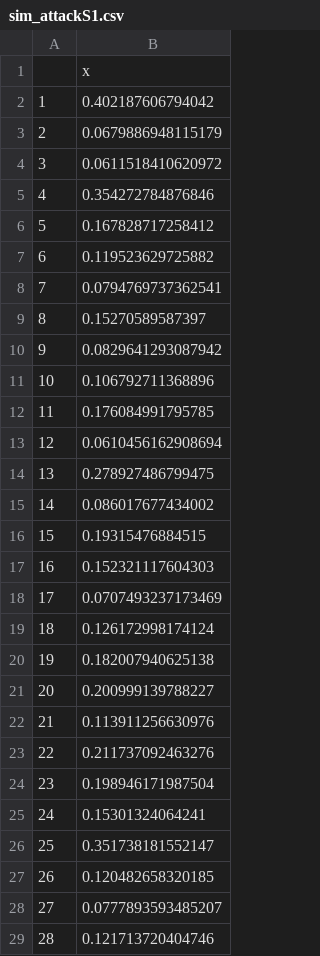
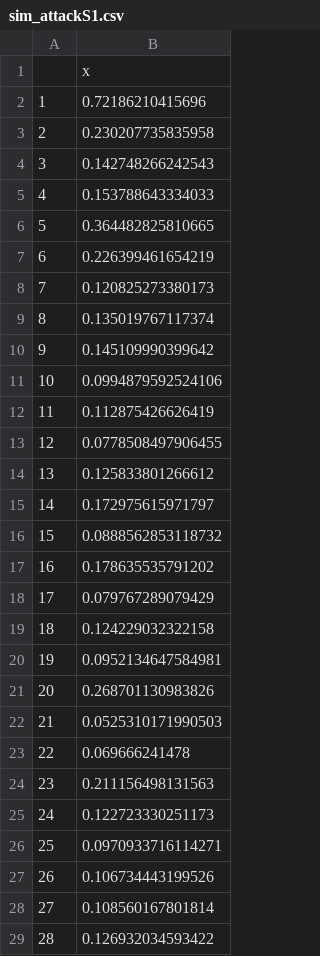
Before and after one commit to seroanalytics/serosolver, a CSV file: R/output_simulation/sim_attackS1.csv, drawn as a sheet; only a part is shown; the diff covers the shown part only.

```diff
--- a/R/output_simulation/sim_attackS1.csv
+++ b/R/output_simulation/sim_attackS1.csv
@@ -1,29 +1,29 @@
 "","x"
-"1",0.402187606794042
-"2",0.0679886948115179
-"3",0.0611518410620972
-"4",0.354272784876846
-"5",0.167828717258412
-"6",0.119523629725882
-"7",0.0794769737362541
-"8",0.15270589587397
-"9",0.0829641293087942
-"10",0.106792711368896
-"11",0.176084991795785
-"12",0.0610456162908694
-"13",0.278927486799475
-"14",0.086017677434002
-"15",0.19315476884515
-"16",0.152321117604303
-"17",0.0707493237173469
-"18",0.126172998174124
-"19",0.182007940625138
-"20",0.200999139788227
-"21",0.113911256630976
-"22",0.211737092463276
-"23",0.198946171987504
-"24",0.15301324064241
-"25",0.351738181552147
-"26",0.120482658320185
-"27",0.0777893593485207
-"28",0.121713720404746
+"1",0.72186210415696
+"2",0.230207735835958
+"3",0.142748266242543
+"4",0.153788643334033
+"5",0.364482825810665
+"6",0.226399461654219
+"7",0.120825273380173
+"8",0.135019767117374
+"9",0.145109990399642
+"10",0.0994879592524106
+"11",0.112875426626419
+"12",0.0778508497906455
+"13",0.125833801266612
+"14",0.172975615971797
+"15",0.0888562853118732
+"16",0.178635535791202
+"17",0.079767289079429
+"18",0.124229032322158
+"19",0.0952134647584981
+"20",0.268701130983826
+"21",0.0525310171990503
+"22",0.069666241478
+"23",0.211156498131563
+"24",0.122723330251173
+"25",0.0970933716114271
+"26",0.106734443199526
+"27",0.108560167801814
+"28",0.126932034593422
```
Also changed, not shown: 17 edited cells elsewhere in this file, R/plot_outputs/param_table2007_2008_2009_2010_2011_2012_SIM_1.csv, 16 other files.
